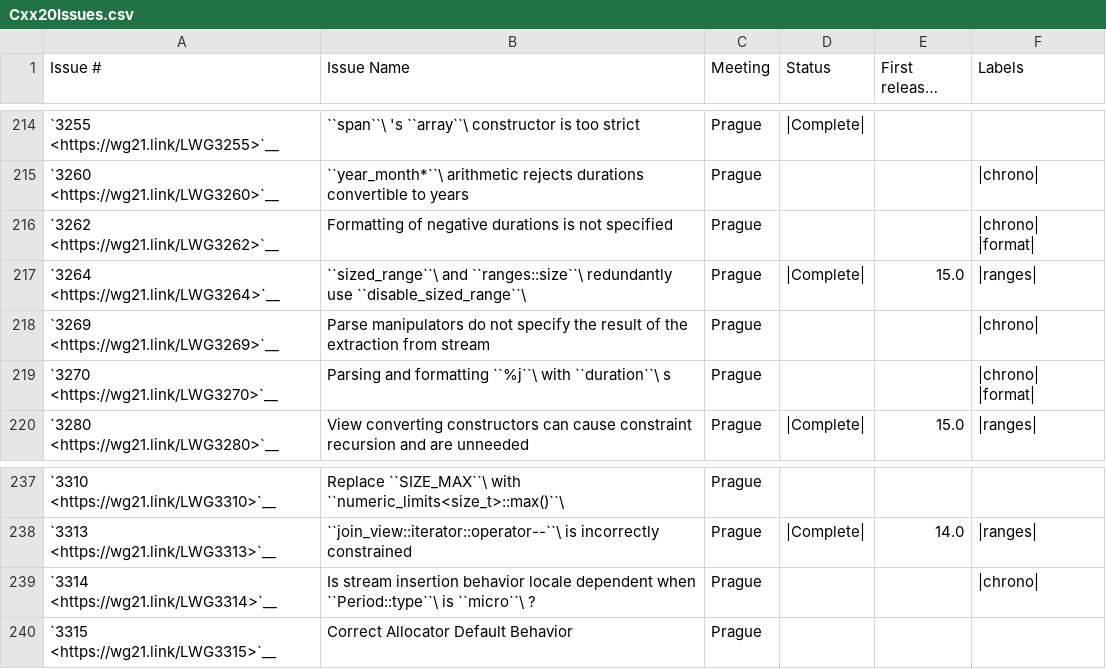
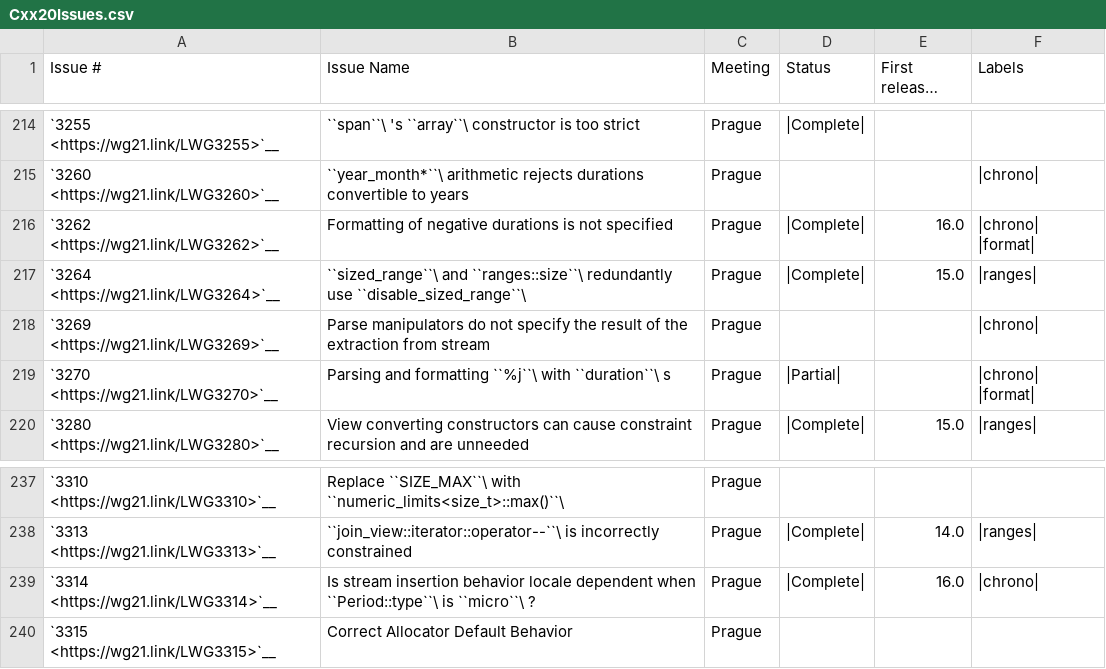
Before and after one commit to intel/quantum-intrinsics, a CSV file: libcxx/docs/Status/Cxx20Issues.csv, drawn as a sheet; only a part is shown, gaps mark what is left out; long unchanged cells end in ….

Commit message:
[libc++][chrono] Implements formatter duration.
Partially implements:
- P1361 Integration of chrono with text formatting
- P2372 Fixing locale handling in chrono formatters
- LWG3270 Parsing and formatting %j with durations

Completes:
- P1650R0 std::chrono::days with 'd' suffix
- LWG3262 Formatting of negative durations is not specified
- LWG3314 Is stream insertion behavior locale dependent when Period::type is micro?

Reviewed By: ldionne, #libc

Differential Revision: https://reviews.llvm.org/D134742

```diff
--- a/libcxx/docs/Status/Cxx20Issues.csv
+++ b/libcxx/docs/Status/Cxx20Issues.csv
@@ -215,6 +215,6 @@
 "`3260 <https://wg21.link/LWG3260>`__","``year_month*``\  arithmetic rejects durations convertible to years","Prague","","","|chrono|"
-"`3262 <https://wg21.link/LWG3262>`__","Formatting of negative durations is not specified","Prague","","","|chrono| |format|"
+"`3262 <https://wg21.link/LWG3262>`__","Formatting of negative durations is not specified","Prague","|Complete|","16.0","|chrono| |format|"
 "`3264 <https://wg21.link/LWG3264>`__","``sized_range``\  and ``ranges::size``\  redundantly use ``disable_sized_range``\ ","Prague","|Complete|","15.0","|ranges|"
 "`3269 <https://wg21.link/LWG3269>`__","Parse manipulators do not specify the result of the extraction from stream","Prague","","","|chrono|"
-"`3270 <https://wg21.link/LWG3270>`__","Parsing and formatting ``%j``\  with ``duration``\ s","Prague","","","|chrono| |format|"
+"`3270 <https://wg21.link/LWG3270>`__","Parsing and formatting ``%j``\  with ``duration``\ s","Prague","|Partial|","","|chrono| |format|"
 "`3280 <https://wg21.link/LWG3280>`__","View converting constructors can cause constraint recursion and are unneeded","Prague","|Complete|","15.0","|ranges|"
@@ -238,3 +238,3 @@
 "`3313 <https://wg21.link/LWG3313>`__","``join_view::iterator::operator--``\  is incorrectly constrained","Prague","|Complete|","14.0","|ranges|"
-"`3314 <https://wg21.link/LWG3314>`__","Is stream insertion behavior locale dependent when ``Period::type``\  is ``micro``\ ?","Prague","","","|chrono|"
+"`3314 <https://wg21.link/LWG3314>`__","Is stream insertion behavior locale dependent when ``Period::type``\  is ``micro``\ ?","Prague","|Complete|","16.0","|chrono|"
 "`3315 <https://wg21.link/LWG3315>`__","Correct Allocator Default Behavior","Prague","",""
```
Also changed, not shown: libcxx/docs/Status/Cxx20Papers.csv, libcxx/docs/Status/FormatPaper.csv, 8 other files.
